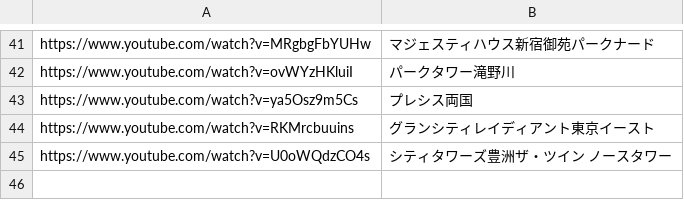
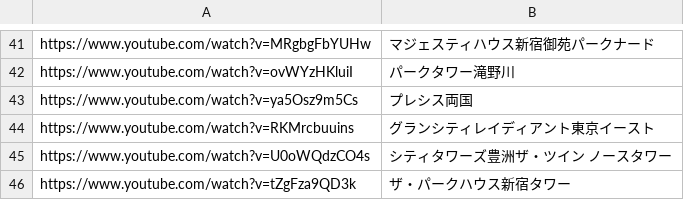
Before and after one commit to officialyunox07-hub/clover-scraping, a CSV file: youtube_properties.csv, drawn as a sheet; only a part is shown, gaps mark what is left out.

Commit message:
Update youtube_properties.csv

```diff
--- a/youtube_properties.csv
+++ b/youtube_properties.csv
@@ -45 +45,2 @@ https://www.youtube.com/watch?v=RKMrcbuuins,グランシティレイディ
 https://www.youtube.com/watch?v=U0oWQdzCO4s,シティタワーズ豊洲ザ・ツイン ノースタワー
+https://www.youtube.com/watch?v=tZgFza9QD3k,ザ・パークハウス新宿タワー
```
